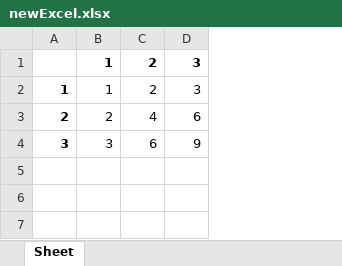
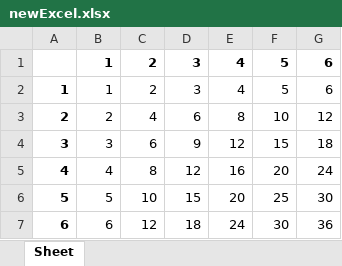
Before and after one commit to zyq5428/Python_Learn, an Excel workbook: newExcel.xlsx, sheet Sheet, drawn as a sheet; values as stored, in another font and other column widths than the file's, no borders; the diff names each change by its address in the sheet, - before the commit and + after, or states it on an @@ line.

```diff
--- a/newExcel.xlsx (sheet Sheet)
+++ b/newExcel.xlsx (sheet Sheet)
+column E, rows 1-4: 4 | 4 | 8 | 12
+column F, rows 1-4: 5 | 5 | 10 | 15
+column G, rows 1-4: 6 | 6 | 12 | 18
+row 5: 4 | 4 | 8 | 12 | 16 | 20 | 24
+row 6: 5 | 5 | 10 | 15 | 20 | 25 | 30
+row 7: 6 | 6 | 12 | 18 | 24 | 30 | 36
```
Also changed, not shown: 24 other files.
